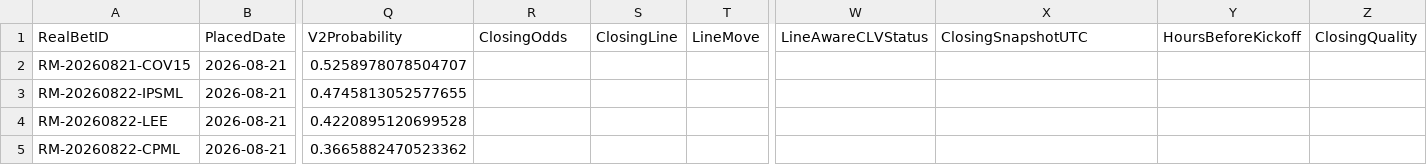
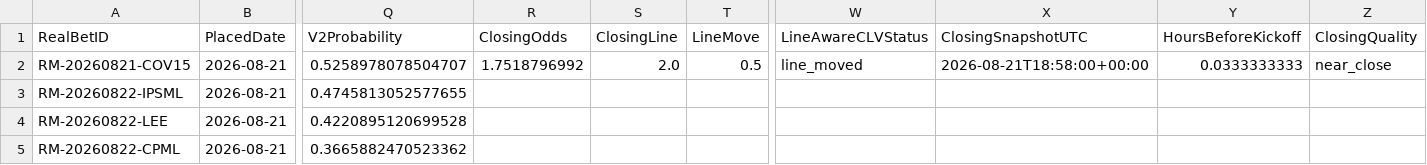
Before and after one commit to mkcesc1988/epl-prediction-engine, a CSV file: data/history/real_money_bet_ledger.csv, drawn as a sheet; only a part is shown, gaps mark what is left out; the diff names each change by its address in the sheet, - before the commit and + after, or states it on an @@ line.

Commit message:
Record Coventry closing line snapshot

```diff
--- a/data/history/real_money_bet_ledger.csv
+++ b/data/history/real_money_bet_ledger.csv
-R2 (ClosingOdds): (empty)
+R2 (ClosingOdds): 1.7518796992
-S2 (ClosingLine): (empty)
+S2 (ClosingLine): 2.0
-T2 (LineMove): (empty)
+T2 (LineMove): 0.5
-W2 (LineAwareCLVStatus): (empty)
+W2 (LineAwareCLVStatus): line_moved
-X2 (ClosingSnapshotUTC): (empty)
+X2 (ClosingSnapshotUTC): 2026-08-21T18:58:00+00:00
-Y2 (HoursBeforeKickoff): (empty)
+Y2 (HoursBeforeKickoff): 0.0333333333
-Z2 (ClosingQuality): (empty)
+Z2 (ClosingQuality): near_close
```
